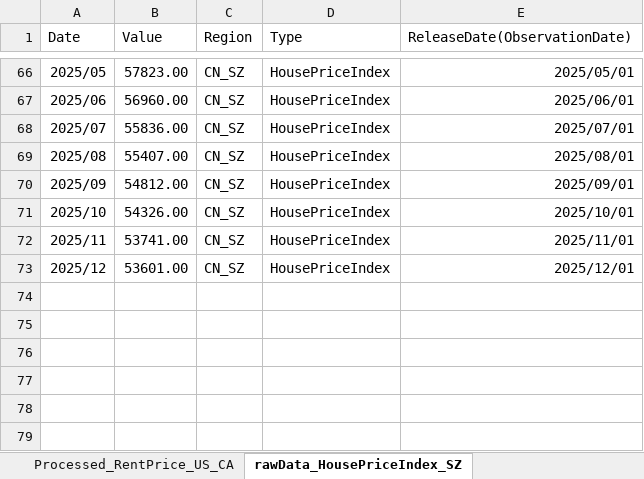
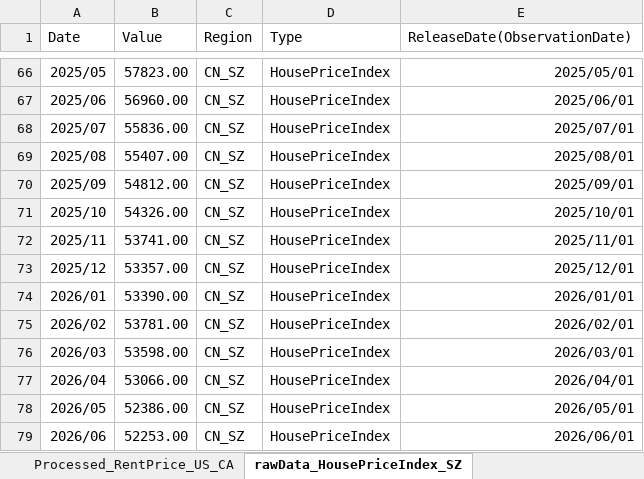
Before and after one commit to Lucius0000/asset_mgnt_report, an Excel workbook: scripts/房地产-半自动化表格.xlsx, sheet rawData_HousePriceIndex_SZ, drawn as a sheet; only a part is shown, gaps mark what is left out; values as stored, in another font and other column widths than the file's, no borders; the diff names each change by its address in the sheet, - before the commit and + after, or states it on an @@ line.

```diff
--- a/scripts/房地产-半自动化表格.xlsx (sheet rawData_HousePriceIndex_SZ)
+++ b/scripts/房地产-半自动化表格.xlsx (sheet rawData_HousePriceIndex_SZ)
-B73 (Value): 53601.00
+B73 (Value): 53357.00
+row 74: 2026/01 | 53390.00 | CN_SZ | HousePriceIndex | 2026/01/01
+row 75: 2026/02 | 53781.00 | CN_SZ | HousePriceIndex | 2026/02/01
+row 76: 2026/03 | 53598.00 | CN_SZ | HousePriceIndex | 2026/03/01
+row 77: 2026/04 | 53066.00 | CN_SZ | HousePriceIndex | 2026/04/01
+row 78: 2026/05 | 52386.00 | CN_SZ | HousePriceIndex | 2026/05/01
+row 79: 2026/06 | 52253.00 | CN_SZ | HousePriceIndex | 2026/06/01
```
Also changed, not shown: sheet Processed_HousePriceIndex_US_CA, sheet output_sheet, sheet Processed_HousePriceIndex_CN_HK, sheet Processed_RentPrice_CN_HK, sheet Processed_RentPrice_US_CA, sheet Processed_HousePriceIndex_CN_SZ, 5 more sheets, hidden cells, data/seeds/整体.xlsx, 35 other files.
